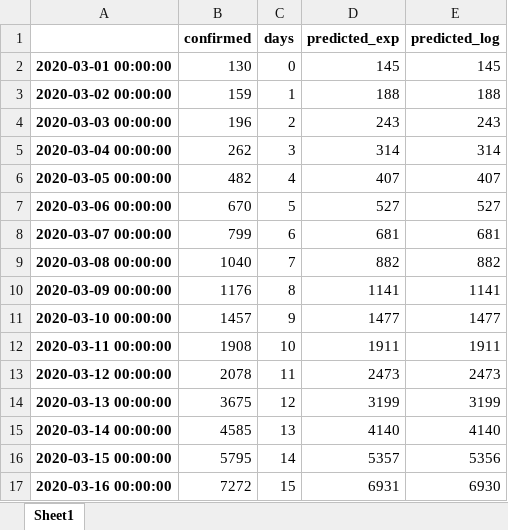
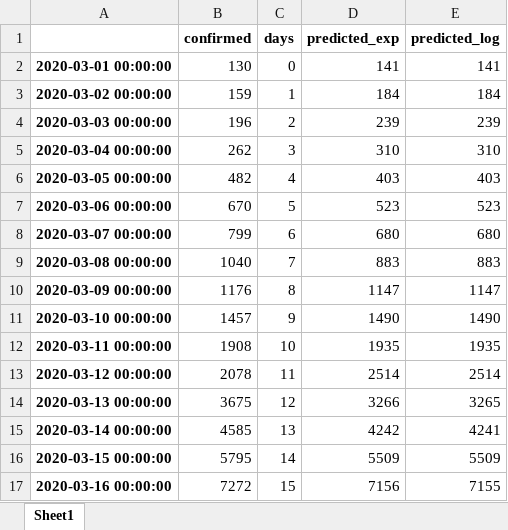
Before and after one commit to balzer82/covid-germany-predictor, an Excel workbook: 2020-03-22-Germany-Covid19-Prediction.xlsx, sheet Sheet1, drawn as a sheet; only a part is shown; values as stored, in another font and other column widths than the file's, no borders; the diff covers the shown part only; the diff names each change by its address in the sheet, - before the commit and + after, or states it on an @@ line.

```diff
--- a/2020-03-22-Germany-Covid19-Prediction.xlsx (sheet Sheet1)
+++ b/2020-03-22-Germany-Covid19-Prediction.xlsx (sheet Sheet1)
-D2 (predicted_exp): 145
+D2 (predicted_exp): 141
-E2 (predicted_log): 145
+E2 (predicted_log): 141
-D3 (predicted_exp): 188
+D3 (predicted_exp): 184
-E3 (predicted_log): 188
+E3 (predicted_log): 184
-D4 (predicted_exp): 243
+D4 (predicted_exp): 239
-E4 (predicted_log): 243
+E4 (predicted_log): 239
-D5 (predicted_exp): 314
+D5 (predicted_exp): 310
-E5 (predicted_log): 314
+E5 (predicted_log): 310
-D6 (predicted_exp): 407
+D6 (predicted_exp): 403
-E6 (predicted_log): 407
+E6 (predicted_log): 403
-D7 (predicted_exp): 527
+D7 (predicted_exp): 523
-E7 (predicted_log): 527
+E7 (predicted_log): 523
-D8 (predicted_exp): 681
+D8 (predicted_exp): 680
-E8 (predicted_log): 681
+E8 (predicted_log): 680
-D9 (predicted_exp): 882
+D9 (predicted_exp): 883
-E9 (predicted_log): 882
+E9 (predicted_log): 883
-D10 (predicted_exp): 1141
+D10 (predicted_exp): 1147
-E10 (predicted_log): 1141
+E10 (predicted_log): 1147
-D11 (predicted_exp): 1477
+D11 (predicted_exp): 1490
-E11 (predicted_log): 1477
+E11 (predicted_log): 1490
-D12 (predicted_exp): 1911
+D12 (predicted_exp): 1935
-E12 (predicted_log): 1911
+E12 (predicted_log): 1935
-D13 (predicted_exp): 2473
+D13 (predicted_exp): 2514
-E13 (predicted_log): 2473
+E13 (predicted_log): 2514
-D14 (predicted_exp): 3199
+D14 (predicted_exp): 3266
-E14 (predicted_log): 3199
+E14 (predicted_log): 3265
-D15 (predicted_exp): 4140
+D15 (predicted_exp): 4242
-E15 (predicted_log): 4140
+E15 (predicted_log): 4241
-D16 (predicted_exp): 5357
+D16 (predicted_exp): 5509
-E16 (predicted_log): 5356
+E16 (predicted_log): 5509
-D17 (predicted_exp): 6931
+D17 (predicted_exp): 7156
-E17 (predicted_log): 6930
+E17 (predicted_log): 7155
```
Also changed, not shown: 34 edited cells elsewhere in this sheet, 2020-03-21-Germany-Covid19-Prediction.xlsx, 5 other files.
